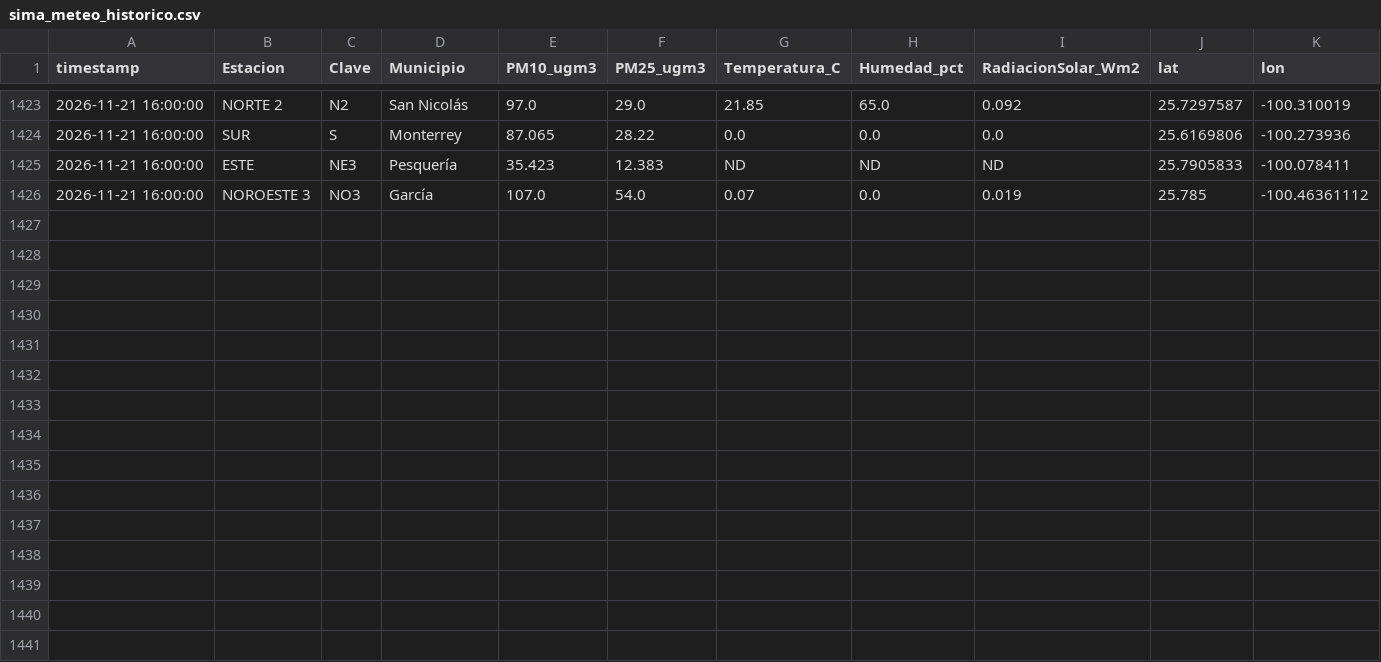
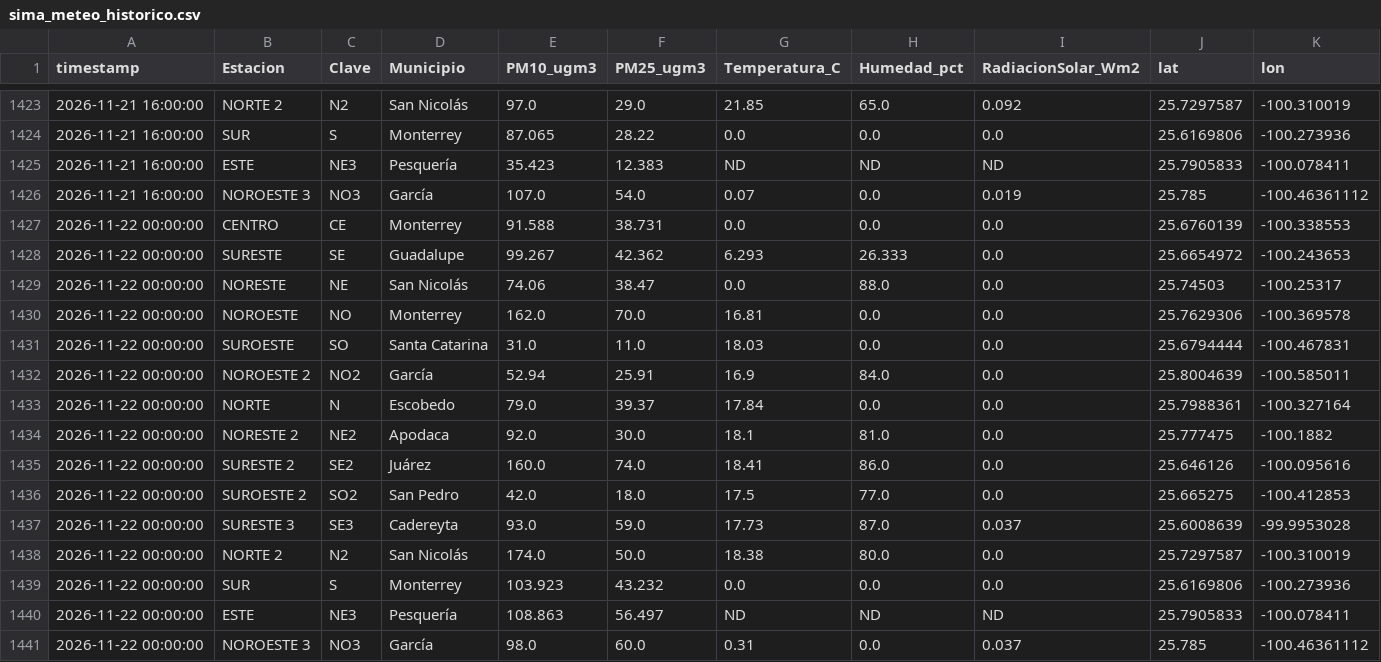
Before and after one commit to vasquez-roberto/capa_meteorologica, a CSV file: SIMA/sima_meteo_historico.csv, drawn as a sheet; only a part is shown, gaps mark what is left out; the diff names each change by its address in the sheet, - before the commit and + after, or states it on an @@ line.

```diff
--- a/SIMA/sima_meteo_historico.csv
+++ b/SIMA/sima_meteo_historico.csv
+row 1427: 2026-11-22 00:00:00 | CENTRO | CE | Monterrey | 91.588 | 38.731 | 0.0 | 0.0 | 0.0 | 25.6760139 | -100.338553
+row 1428: 2026-11-22 00:00:00 | SURESTE | SE | Guadalupe | 99.267 | 42.362 | 6.293 | 26.333 | 0.0 | 25.6654972 | -100.243653
+row 1429: 2026-11-22 00:00:00 | NORESTE | NE | San Nicolás | 74.06 | 38.47 | 0.0 | 88.0 | 0.0 | 25.74503 | -100.25317
+row 1430: 2026-11-22 00:00:00 | NOROESTE | NO | Monterrey | 162.0 | 70.0 | 16.81 | 0.0 | 0.0 | 25.7629306 | -100.369578
+row 1431: 2026-11-22 00:00:00 | SUROESTE | SO | Santa Catarina | 31.0 | 11.0 | 18.03 | 0.0 | 0.0 | 25.6794444 | -100.467831
+row 1432: 2026-11-22 00:00:00 | NOROESTE 2 | NO2 | García | 52.94 | 25.91 | 16.9 | 84.0 | 0.0 | 25.8004639 | -100.585011
+row 1433: 2026-11-22 00:00:00 | NORTE | N | Escobedo | 79.0 | 39.37 | 17.84 | 0.0 | 0.0 | 25.7988361 | -100.327164
+row 1434: 2026-11-22 00:00:00 | NORESTE 2 | NE2 | Apodaca | 92.0 | 30.0 | 18.1 | 81.0 | 0.0 | 25.777475 | -100.1882
+row 1435: 2026-11-22 00:00:00 | SURESTE 2 | SE2 | Juárez | 160.0 | 74.0 | 18.41 | 86.0 | 0.0 | 25.646126 | -100.095616
+row 1436: 2026-11-22 00:00:00 | SUROESTE 2 | SO2 | San Pedro | 42.0 | 18.0 | 17.5 | 77.0 | 0.0 | 25.665275 | -100.412853
+row 1437: 2026-11-22 00:00:00 | SURESTE 3 | SE3 | Cadereyta | 93.0 | 59.0 | 17.73 | 87.0 | 0.037 | 25.6008639 | -99.9953028
+row 1438: 2026-11-22 00:00:00 | NORTE 2 | N2 | San Nicolás | 174.0 | 50.0 | 18.38 | 80.0 | 0.0 | 25.7297587 | -100.310019
+row 1439: 2026-11-22 00:00:00 | SUR | S | Monterrey | 103.923 | 43.232 | 0.0 | 0.0 | 0.0 | 25.6169806 | -100.273936
+row 1440: 2026-11-22 00:00:00 | ESTE | NE3 | Pesquería | 108.863 | 56.497 | ND | ND | ND | 25.7905833 | -100.078411
+row 1441: 2026-11-22 00:00:00 | NOROESTE 3 | NO3 | García | 98.0 | 60.0 | 0.31 | 0.0 | 0.037 | 25.785 | -100.46361112
```
Also changed, not shown: Purple Air/purpleair_meteo_lecturas.csv, SIMA/sima_interpolacion_diagnostico.csv, 18 other files.
